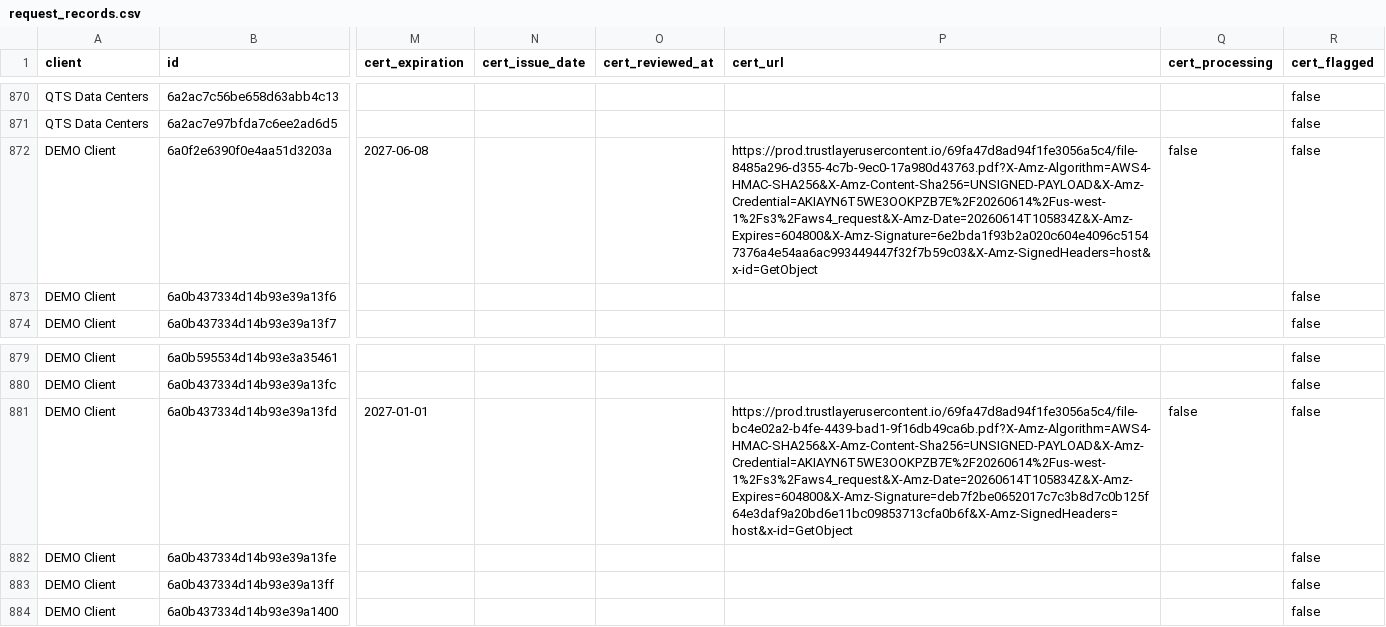
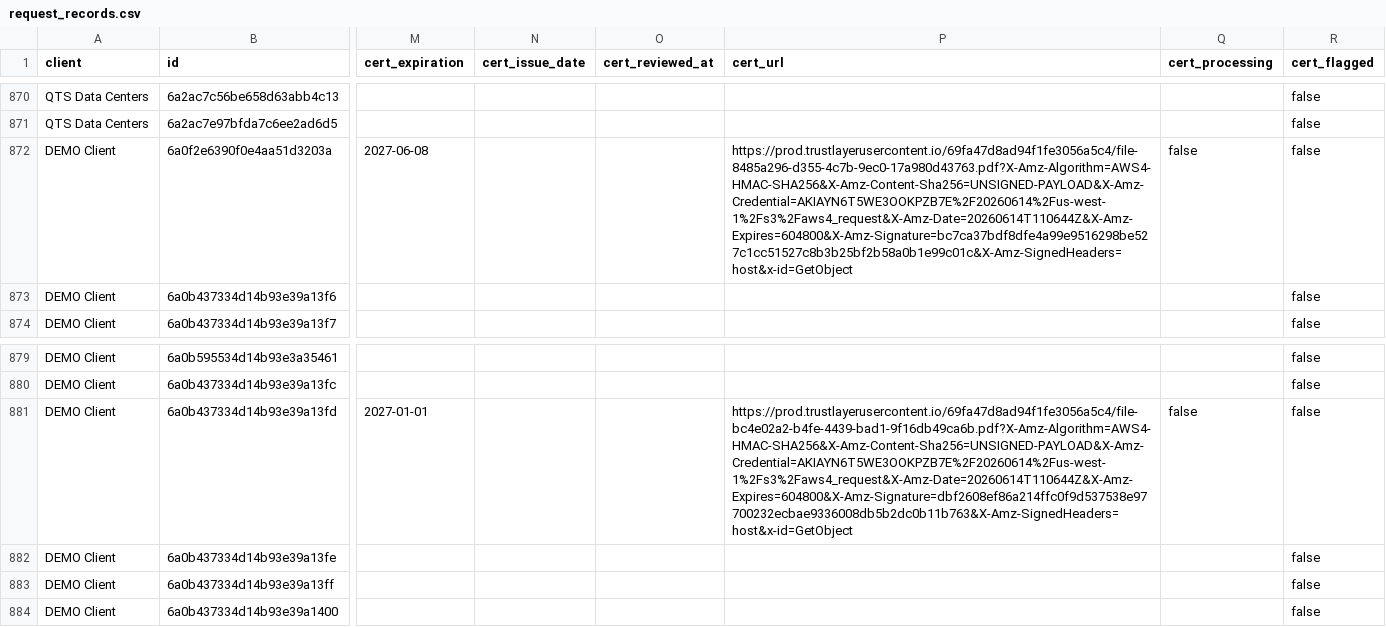
Before and after one commit to HUBCertSecure/client-management-platform, a CSV file: data/trustlayer/request_records.csv, drawn as a sheet; only a part is shown, gaps mark what is left out; the diff names each change by its address in the sheet, - before the commit and + after, or states it on an @@ line.

```diff
--- a/data/trustlayer/request_records.csv
+++ b/data/trustlayer/request_records.csv
-P872 (cert_url): https://prod.trustlayerusercontent.io/69fa47d8ad94f1fe3056a5c4/file-8485a296-d355-4c7b-9ec0-17a980d43763.pdf?X-Amz-Algorithm=AWS4-HMAC-SHA256&X-Amz-Content-Sha256=UNSIGNED-PAYLOAD&X-Amz-Credential=AKIAYN6T5WE3OOKPZB7E%2F20260614%2Fus-west-1%2Fs3%2Faws4_request&X-Amz-Date=20260614T105834Z&X-Amz-Expires=604800&X-Amz-Signature=6e2bda1f93b2a020c604e4096c51547376a4e54aa6ac993449447f32f7b59c03&X-Amz-SignedHeaders=host&x-id=GetObject
+P872 (cert_url): https://prod.trustlayerusercontent.io/69fa47d8ad94f1fe3056a5c4/file-8485a296-d355-4c7b-9ec0-17a980d43763.pdf?X-Amz-Algorithm=AWS4-HMAC-SHA256&X-Amz-Content-Sha256=UNSIGNED-PAYLOAD&X-Amz-Credential=AKIAYN6T5WE3OOKPZB7E%2F20260614%2Fus-west-1%2Fs3%2Faws4_request&X-Amz-Date=20260614T110644Z&X-Amz-Expires=604800&X-Amz-Signature=bc7ca37bdf8dfe4a99e9516298be527c1cc51527c8b3b25bf2b58a0b1e99c01c&X-Amz-SignedHeaders=host&x-id=GetObject
-P881 (cert_url): https://prod.trustlayerusercontent.io/69fa47d8ad94f1fe3056a5c4/file-bc4e02a2-b4fe-4439-bad1-9f16db49ca6b.pdf?X-Amz-Algorithm=AWS4-HMAC-SHA256&X-Amz-Content-Sha256=UNSIGNED-PAYLOAD&X-Amz-Credential=AKIAYN6T5WE3OOKPZB7E%2F20260614%2Fus-west-1%2Fs3%2Faws4_request&X-Amz-Date=20260614T105834Z&X-Amz-Expires=604800&X-Amz-Signature=deb7f2be0652017c7c3b8d7c0b125f64e3daf9a20bd6e11bc09853713cfa0b6f&X-Amz-SignedHeaders=host&x-id=GetObject
+P881 (cert_url): https://prod.trustlayerusercontent.io/69fa47d8ad94f1fe3056a5c4/file-bc4e02a2-b4fe-4439-bad1-9f16db49ca6b.pdf?X-Amz-Algorithm=AWS4-HMAC-SHA256&X-Amz-Content-Sha256=UNSIGNED-PAYLOAD&X-Amz-Credential=AKIAYN6T5WE3OOKPZB7E%2F20260614%2Fus-west-1%2Fs3%2Faws4_request&X-Amz-Date=20260614T110644Z&X-Amz-Expires=604800&X-Amz-Signature=dbf2608ef86a214ffc0f9d537538e97700232ecbae9336008db5b2dc0b11b763&X-Amz-SignedHeaders=host&x-id=GetObject
```
Also changed, not shown: data/trustlayer/compliance_certificates.csv, data/trustlayer/contacts.csv, 5 other files.
